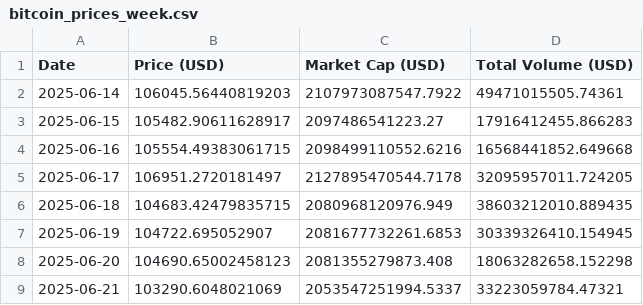
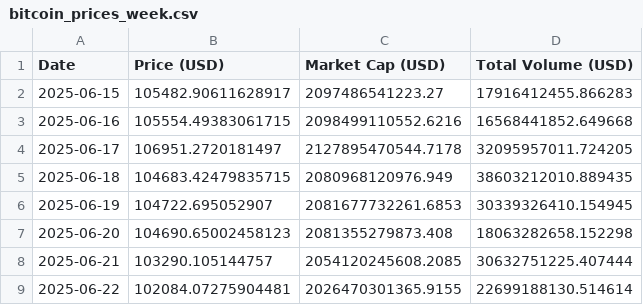
Before and after one commit to giladAlboher/pandas_-project, a CSV file: data/bitcoin_prices_week.csv, drawn as a sheet.

```diff
--- a/data/bitcoin_prices_week.csv
+++ b/data/bitcoin_prices_week.csv
@@ -1,3 +1,2 @@
 Date,Price (USD),Market Cap (USD),Total Volume (USD)
-2025-06-14,106045.56440819203,2107973087547.7922,49471015505.74361
 2025-06-15,105482.90611628917,2097486541223.27,17916412455.866283
@@ -8,2 +7,3 @@ Date,Price (USD),Market Cap (USD),Total Volume (USD)
 2025-06-20,104690.65002458123,2081355279873.408,18063282658.152298
-2025-06-21,103290.6048021069,2053547251994.5337,33223059784.47321
+2025-06-21,103290.105144757,2054120245608.2085,30632751225.407444
+2025-06-22,102084.07275904481,2026470301365.9155,22699188130.514614
```
Also changed, not shown: data/weekly_statistics.csv, 1 other file.
